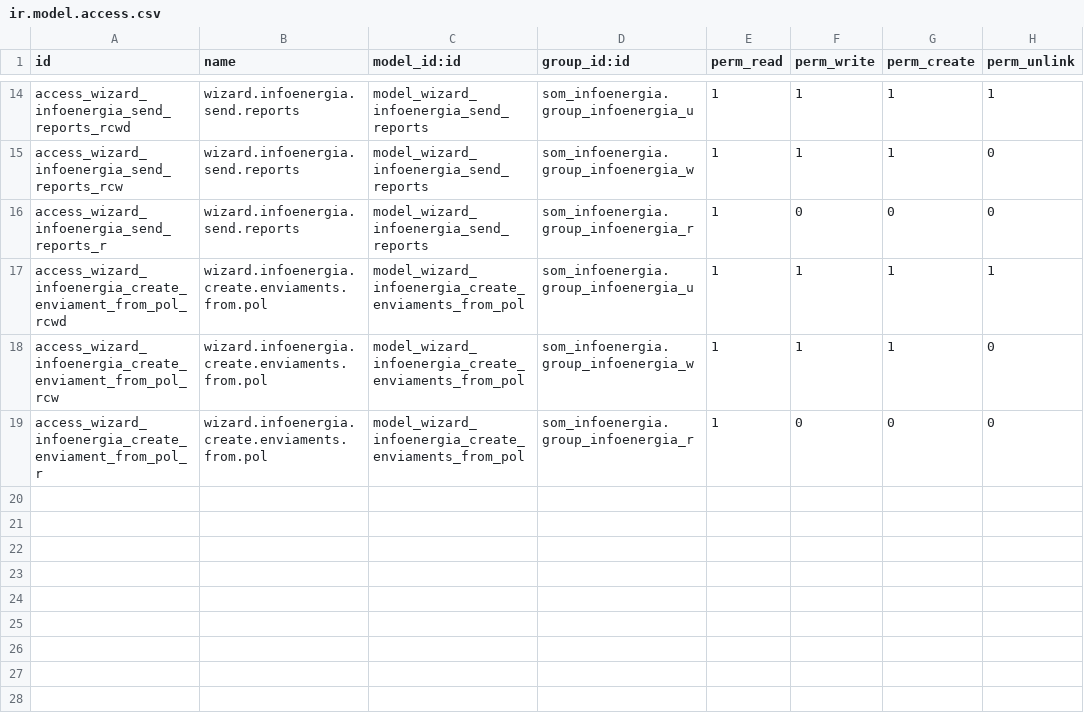
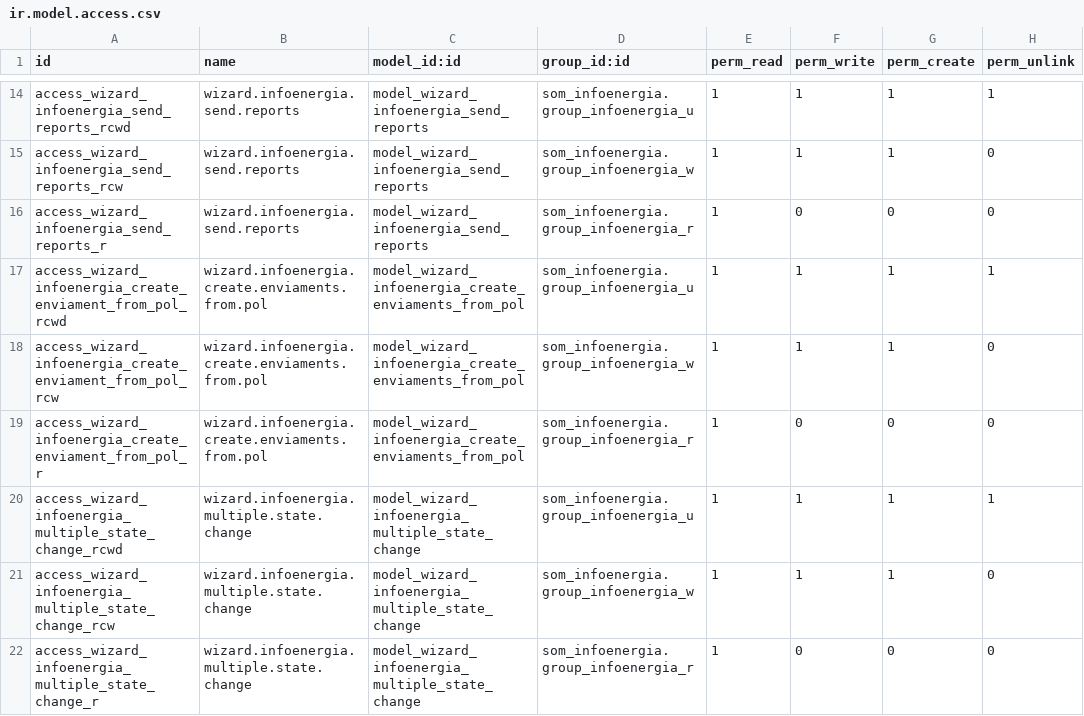
Before and after one commit to Som-Energia/openerp_som_addons, a CSV file: som_infoenergia/security/ir.model.access.csv, drawn as a sheet; only a part is shown, gaps mark what is left out.

Commit message:
add tests and security rules

```diff
--- a/som_infoenergia/security/ir.model.access.csv
+++ b/som_infoenergia/security/ir.model.access.csv
@@ -19 +19,4 @@
 "access_wizard_infoenergia_create_enviament_from_pol_r","wizard.infoenergia.create.enviaments.from.pol","model_wizard_infoenergia_create_enviaments_from_pol","som_infoenergia.group_infoenergia_r",1,0,0,0
+"access_wizard_infoenergia_multiple_state_change_rcwd","wizard.infoenergia.multiple.state.change","model_wizard_infoenergia_multiple_state_change","som_infoenergia.group_infoenergia_u",1,1,1,1
+"access_wizard_infoenergia_multiple_state_change_rcw","wizard.infoenergia.multiple.state.change","model_wizard_infoenergia_multiple_state_change","som_infoenergia.group_infoenergia_w",1,1,1,0
+"access_wizard_infoenergia_multiple_state_change_r","wizard.infoenergia.multiple.state.change","model_wizard_infoenergia_multiple_state_change","som_infoenergia.group_infoenergia_r",1,0,0,0
```
Also changed, not shown: 3 other files.
